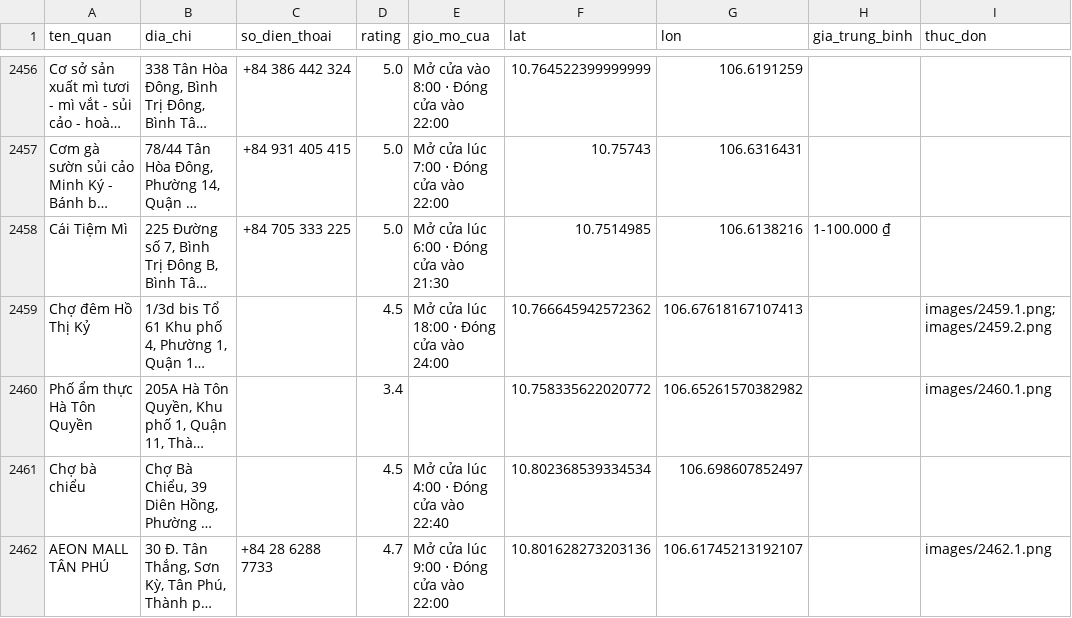
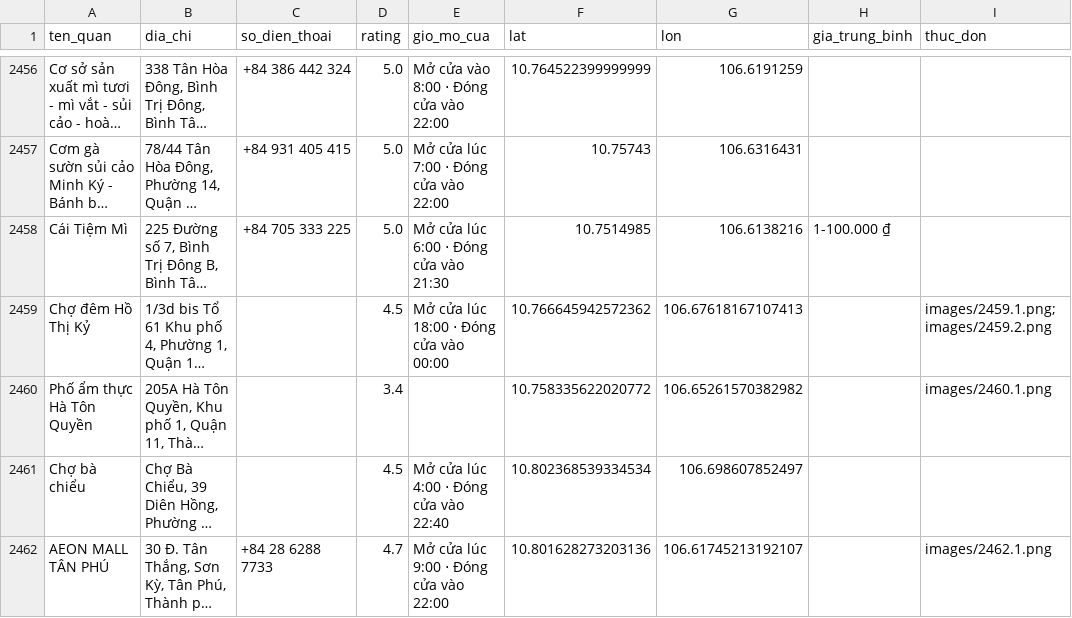
Before and after one commit to mkbang2411-oss/TDTT---U-I-A, a CSV file: backend/Data_with_flavor.csv, drawn as a sheet; only a part is shown, gaps mark what is left out; long unchanged cells end in …; the diff names each change by its address in the sheet, - before the commit and + after, or states it on an @@ line.

Commit message:
Doi tu 24:00 thanh 00:00

```diff
--- a/backend/Data_with_flavor.csv
+++ b/backend/Data_with_flavor.csv
-E2459 (gio_mo_cua): Mở cửa lúc 18:00 ⋅ Đóng cửa vào 24:00
+E2459 (gio_mo_cua): Mở cửa lúc 18:00 ⋅ Đóng cửa vào 00:00
```
